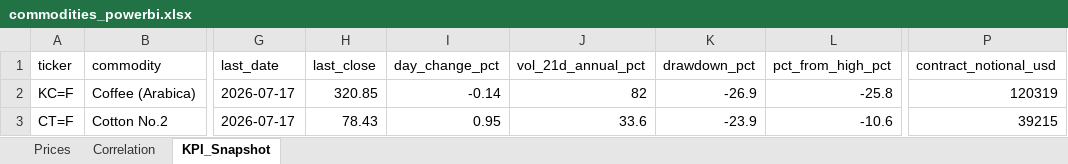
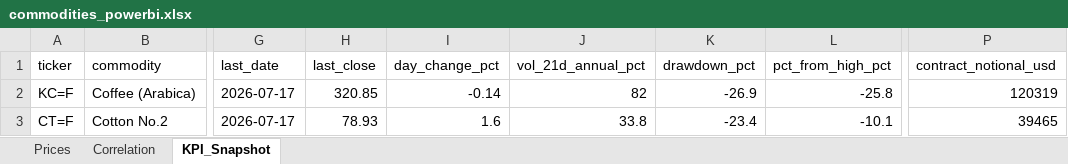
Before and after one commit to rodrigo-carfon/rodrigo-carfon.github.io, an Excel workbook: commodity-risk-dashboard/data/commodities_powerbi.xlsx, sheet KPI_Snapshot, drawn as a sheet; only a part is shown, gaps mark what is left out; values as stored, in another font and other column widths than the file's, no borders; the diff names each change by its address in the sheet, - before the commit and + after, or states it on an @@ line.

```diff
--- a/commodity-risk-dashboard/data/commodities_powerbi.xlsx (sheet KPI_Snapshot)
+++ b/commodity-risk-dashboard/data/commodities_powerbi.xlsx (sheet KPI_Snapshot)
-H3 (last_close): 78.43
+H3 (last_close): 78.93
-I3 (day_change_pct): 0.95
+I3 (day_change_pct): 1.6
-J3 (vol_21d_annual_pct): 33.6
+J3 (vol_21d_annual_pct): 33.8
-K3 (drawdown_pct): -23.9
+K3 (drawdown_pct): -23.4
-L3 (pct_from_high_pct): -10.6
+L3 (pct_from_high_pct): -10.1
-P3 (contract_notional_usd): 39215
+P3 (contract_notional_usd): 39465
```
Also changed, not shown: sheet Prices, sheet Correlation, 7 other files.
